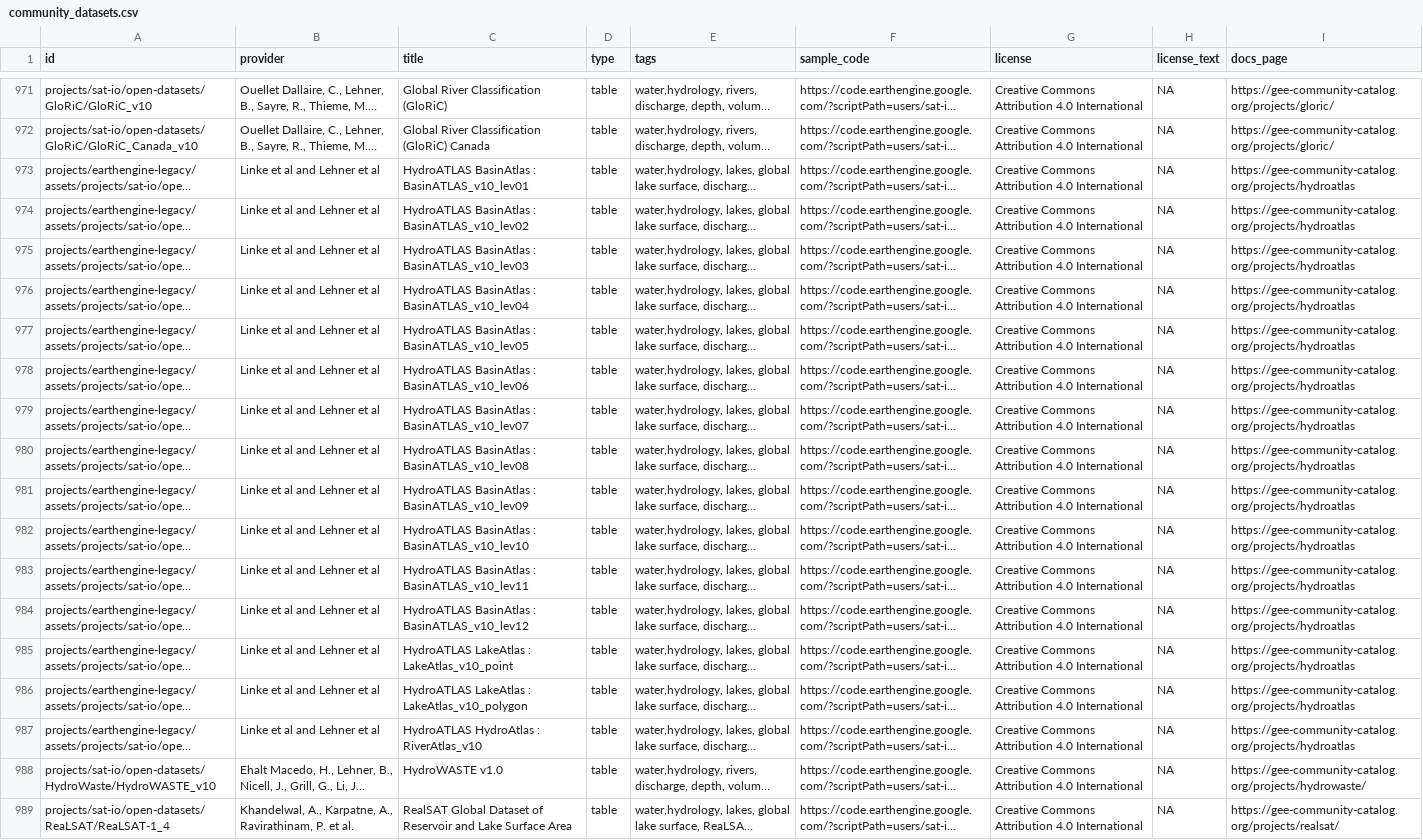
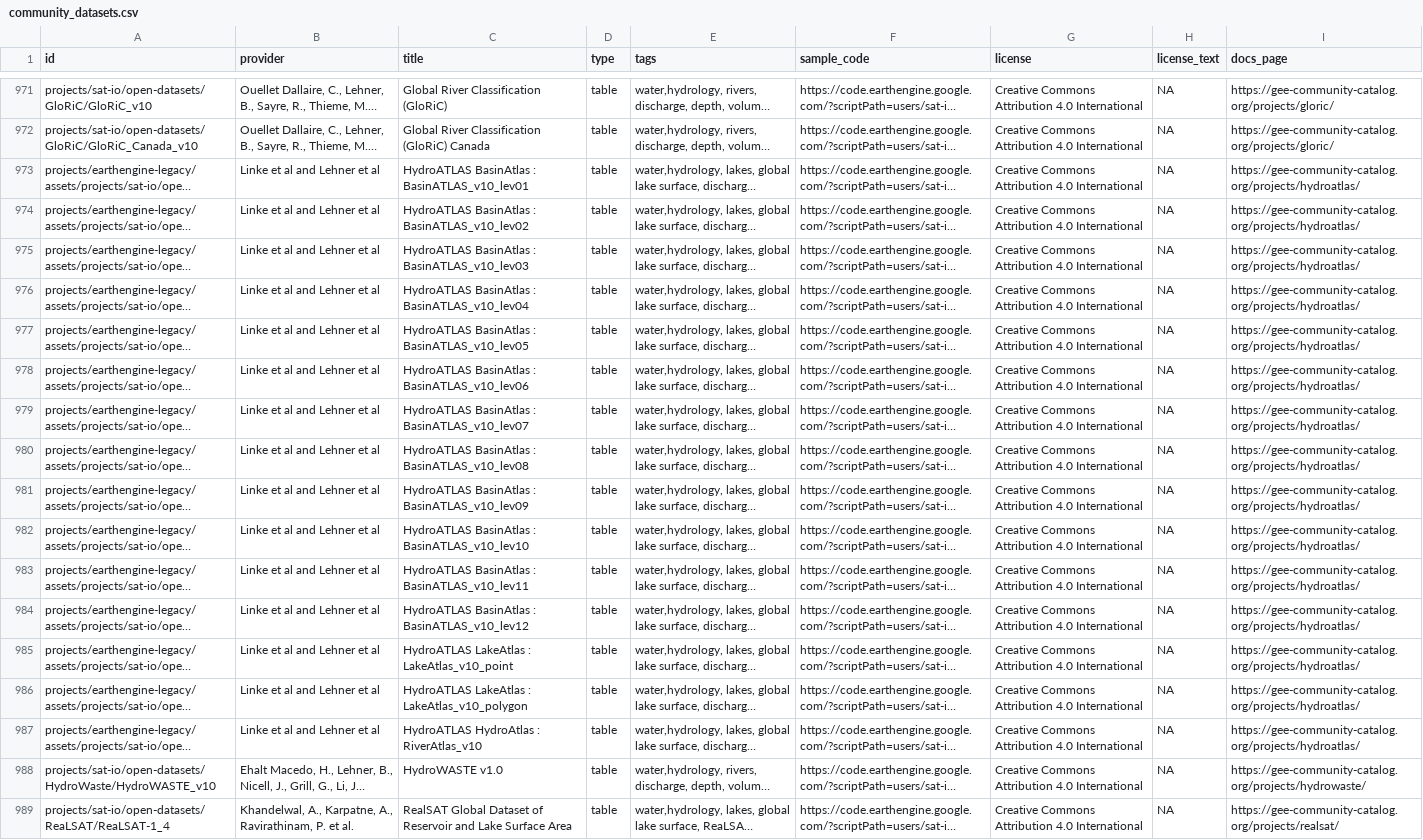
Before and after one commit to samapriya/awesome-gee-community-datasets, a CSV file: community_datasets.csv, drawn as a sheet; only a part is shown, gaps mark what is left out; long unchanged cells end in …; the diff names each change by its address in the sheet, - before the commit and + after, or states it on an @@ line.

```diff
--- a/community_datasets.csv
+++ b/community_datasets.csv
-I973:I987 (docs_page): https://gee-community-catalog.org/projects/hydroatlas
+I973:I987 (docs_page): https://gee-community-catalog.org/projects/hydroatlas/
```
